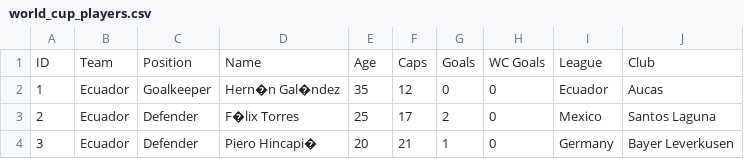
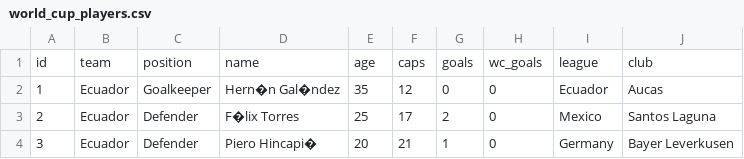
Before and after one commit to FalahHadziqul/mas-mas-cleaning-service, a CSV file: used_data/world_cup_players.csv (was world_cup_players.csv), drawn as a sheet; only a part is shown.

Commit message:
directory adjustment
- Adapted header for every csv
- created master_team.csv as central relation for other table

```diff
--- a/world_cup_players.csv
+++ b/used_data/world_cup_players.csv
@@ -1,2 +1,2 @@
-ID,Team,Position,Name,Age,Caps,Goals,WC Goals,League,Club
+id,team,position,name,age,caps,goals,wc_goals,league,club
 1,Ecuador,Goalkeeper,Hern�n Gal�ndez,35,12,0,0,Ecuador,Aucas
```
Also changed, not shown: 10 other files.
